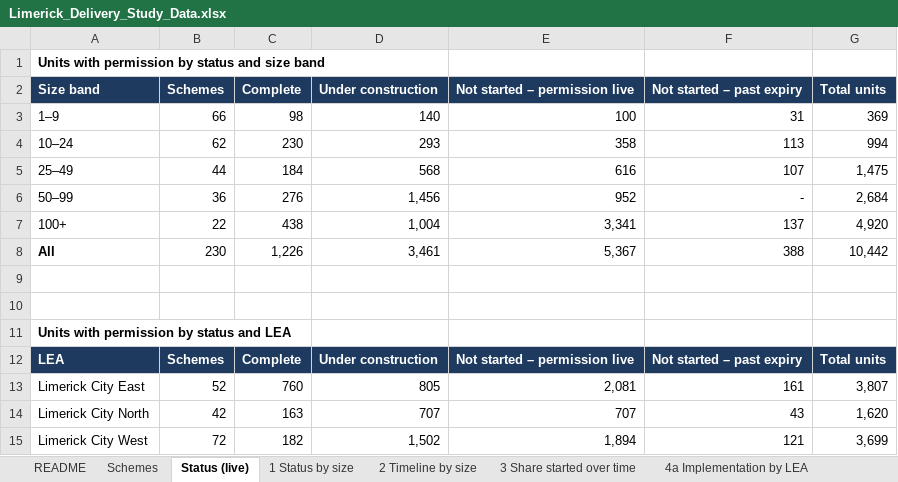
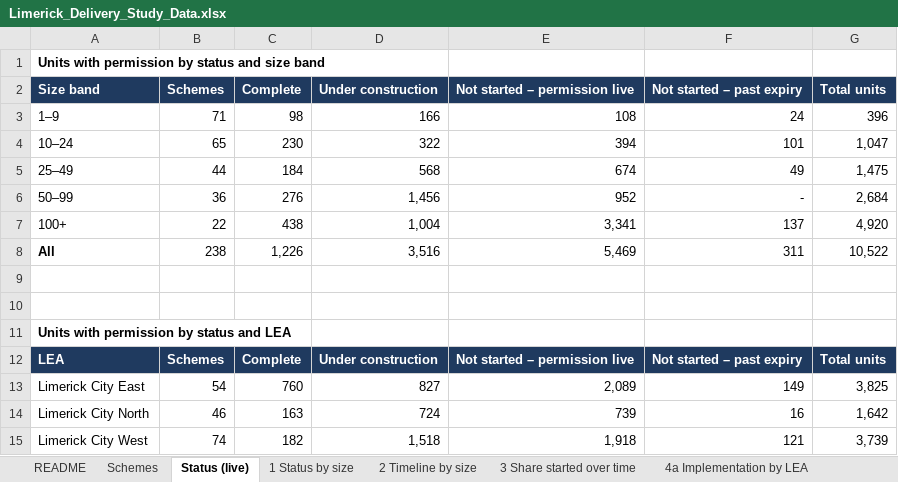
Before and after one commit to jaymes88/data, an Excel workbook: limerick_pipeline/delivery_study/Limerick_Delivery_Study_Data.xlsx, sheet Status (live), drawn as a sheet; only a part is shown; values as stored, in another font and other column widths than the file's, no borders; the diff covers the shown part only; the diff names each change by its address in the sheet, - before the commit and + after, or states it on an @@ line.

```diff
--- a/limerick_pipeline/delivery_study/Limerick_Delivery_Study_Data.xlsx (sheet Status (live))
+++ b/limerick_pipeline/delivery_study/Limerick_Delivery_Study_Data.xlsx (sheet Status (live))
-B3 (Schemes): 66
+B3 (Schemes): 71
-D3 (Under construction): 140
+D3 (Under construction): 166
-E3 (Not started – permission live): 100
+E3 (Not started – permission live): 108
-F3 (Not started – past expiry): 31
+F3 (Not started – past expiry): 24
-G3 (Total units): 369
+G3 (Total units): 396
-B4 (Schemes): 62
+B4 (Schemes): 65
-D4 (Under construction): 293
+D4 (Under construction): 322
-E4 (Not started – permission live): 358
+E4 (Not started – permission live): 394
-F4 (Not started – past expiry): 113
+F4 (Not started – past expiry): 101
-G4 (Total units): 994
+G4 (Total units): 1,047
-E5 (Not started – permission live): 616
+E5 (Not started – permission live): 674
-F5 (Not started – past expiry): 107
+F5 (Not started – past expiry): 49
-B8 (Schemes): 230
+B8 (Schemes): 238
-D8 (Under construction): 3,461
+D8 (Under construction): 3,516
-E8 (Not started – permission live): 5,367
+E8 (Not started – permission live): 5,469
-F8 (Not started – past expiry): 388
+F8 (Not started – past expiry): 311
-G8 (Total units): 10,442
+G8 (Total units): 10,522
-B13 (Schemes): 52
+B13 (Schemes): 54
-D13 (Under construction): 805
+D13 (Under construction): 827
-E13 (Not started – permission live): 2,081
+E13 (Not started – permission live): 2,089
-F13 (Not started – past expiry): 161
+F13 (Not started – past expiry): 149
-G13 (Total units): 3,807
+G13 (Total units): 3,825
-B14 (Schemes): 42
+B14 (Schemes): 46
-D14 (Under construction): 707
+D14 (Under construction): 724
-E14 (Not started – permission live): 707
+E14 (Not started – permission live): 739
-F14 (Not started – past expiry): 43
+F14 (Not started – past expiry): 16
-G14 (Total units): 1,620
+G14 (Total units): 1,642
-B15 (Schemes): 72
+B15 (Schemes): 74
-D15 (Under construction): 1,502
+D15 (Under construction): 1,518
-E15 (Not started – permission live): 1,894
+E15 (Not started – permission live): 1,918
-G15 (Total units): 3,699
+G15 (Total units): 3,739
```
Also changed, not shown: 20 added rows and 4 edited cells elsewhere in this sheet, sheet Schemes, sheet 7 Expiry watchlist, sheet 4e Implementation by settlement, sheet 1 Status by size, sheet 3 Share started over time, sheet 6 Expiry of unstarted, 10 more sheets, other sheet tabs, formulas that keep their value, 18 other files.
